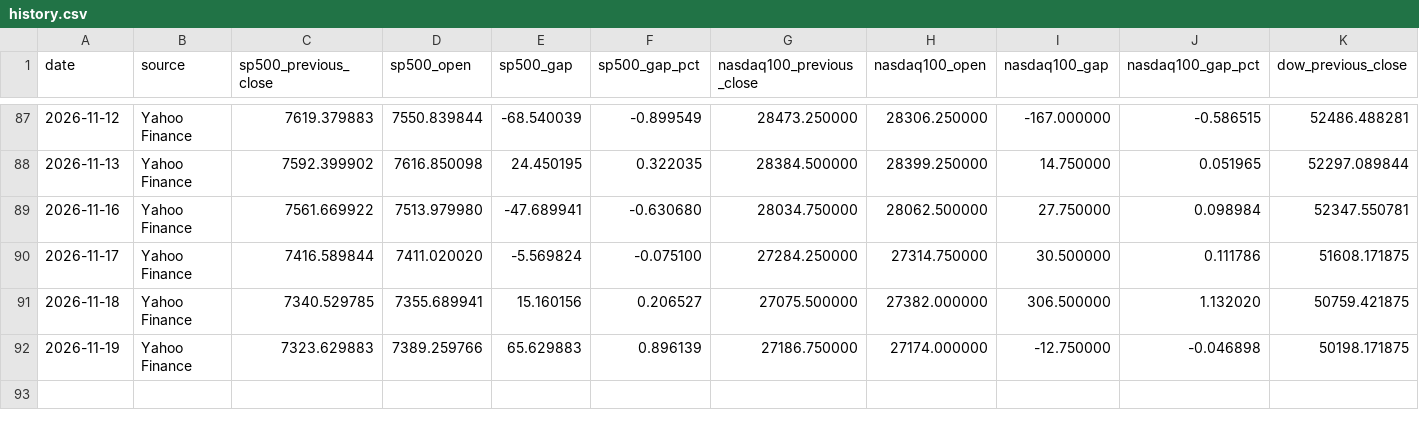
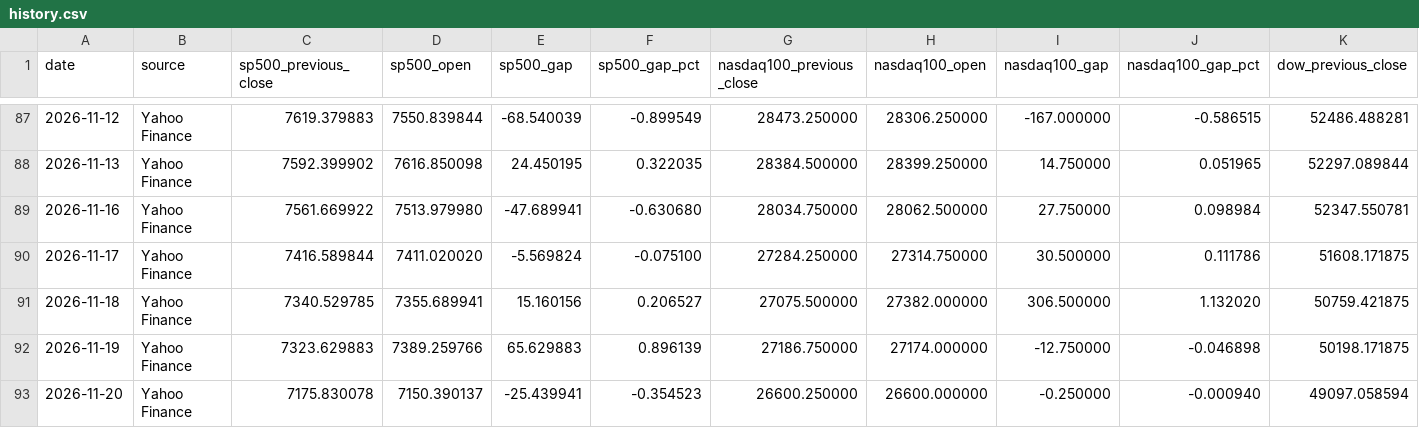
Before and after one commit to WillGaoLab/Daily_Market_Tracker, a CSV file: data/history.csv, drawn as a sheet; only a part is shown, gaps mark what is left out; rows hold the shown columns only; the diff names each change by its address in the sheet, - before the commit and + after, or states it on an @@ line.

```diff
--- a/data/history.csv
+++ b/data/history.csv
+row 93: 2026-11-20 | Yahoo Finance | 7175.830078 | 7150.390137 | -25.439941 | -0.354523 | 26600.250000 | 26600.000000 | -0.250000 | -0.000940 | 49097.058594
```
Also changed, not shown: 2 other files.
